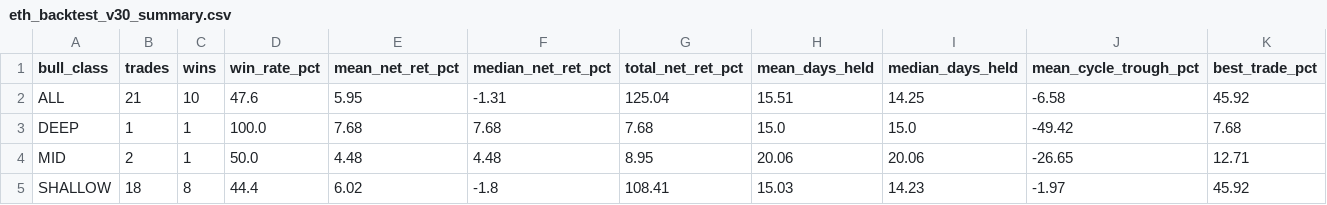
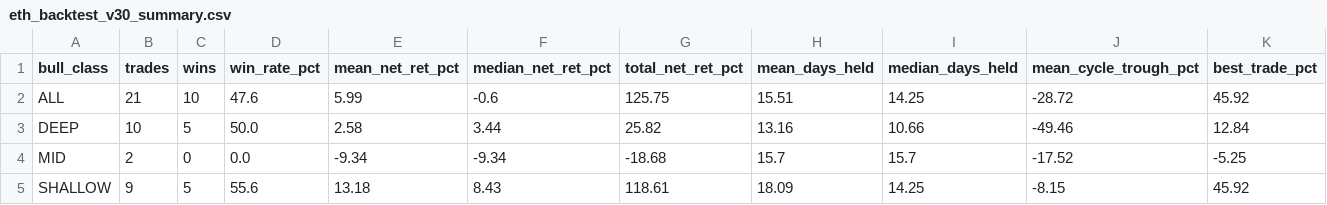
Before and after one commit to babcoccl/eth-bot, a CSV file: eth_backtest_v30_summary.csv, drawn as a sheet; only a part is shown; the diff covers the shown part only; the diff names each change by its address in the sheet, - before the commit and + after, or states it on an @@ line.

Commit message:
Committing the backtest and subsequent csvs

```diff
--- a/eth_backtest_v30_summary.csv
+++ b/eth_backtest_v30_summary.csv
-E2 (mean_net_ret_pct): 5.95
+E2 (mean_net_ret_pct): 5.99
-F2 (median_net_ret_pct): -1.31
+F2 (median_net_ret_pct): -0.6
-G2 (total_net_ret_pct): 125.04
+G2 (total_net_ret_pct): 125.75
-J2 (mean_cycle_trough_pct): -6.58
+J2 (mean_cycle_trough_pct): -28.72
-B3 (trades): 1
+B3 (trades): 10
-C3 (wins): 1
+C3 (wins): 5
-D3 (win_rate_pct): 100.0
+D3 (win_rate_pct): 50.0
-E3 (mean_net_ret_pct): 7.68
+E3 (mean_net_ret_pct): 2.58
-F3 (median_net_ret_pct): 7.68
+F3 (median_net_ret_pct): 3.44
-G3 (total_net_ret_pct): 7.68
+G3 (total_net_ret_pct): 25.82
-H3 (mean_days_held): 15.0
+H3 (mean_days_held): 13.16
-I3 (median_days_held): 15.0
+I3 (median_days_held): 10.66
-J3 (mean_cycle_trough_pct): -49.42
+J3 (mean_cycle_trough_pct): -49.46
-K3 (best_trade_pct): 7.68
+K3 (best_trade_pct): 12.84
-C4 (wins): 1
+C4 (wins): 0
-D4 (win_rate_pct): 50.0
+D4 (win_rate_pct): 0.0
-E4 (mean_net_ret_pct): 4.48
+E4 (mean_net_ret_pct): -9.34
-F4 (median_net_ret_pct): 4.48
+F4 (median_net_ret_pct): -9.34
-G4 (total_net_ret_pct): 8.95
+G4 (total_net_ret_pct): -18.68
-H4 (mean_days_held): 20.06
+H4 (mean_days_held): 15.7
-I4 (median_days_held): 20.06
+I4 (median_days_held): 15.7
-J4 (mean_cycle_trough_pct): -26.65
+J4 (mean_cycle_trough_pct): -17.52
-K4 (best_trade_pct): 12.71
+K4 (best_trade_pct): -5.25
-B5 (trades): 18
+B5 (trades): 9
-C5 (wins): 8
+C5 (wins): 5
-D5 (win_rate_pct): 44.4
+D5 (win_rate_pct): 55.6
-E5 (mean_net_ret_pct): 6.02
+E5 (mean_net_ret_pct): 13.18
-F5 (median_net_ret_pct): -1.8
+F5 (median_net_ret_pct): 8.43
-G5 (total_net_ret_pct): 108.41
+G5 (total_net_ret_pct): 118.61
-H5 (mean_days_held): 15.03
+H5 (mean_days_held): 18.09
-I5 (median_days_held): 14.23
+I5 (median_days_held): 14.25
-J5 (mean_cycle_trough_pct): -1.97
+J5 (mean_cycle_trough_pct): -8.15
```
Also changed, not shown: 4 edited cells elsewhere in this file, eth_backtest_v30_trades.csv, 1 other file.
